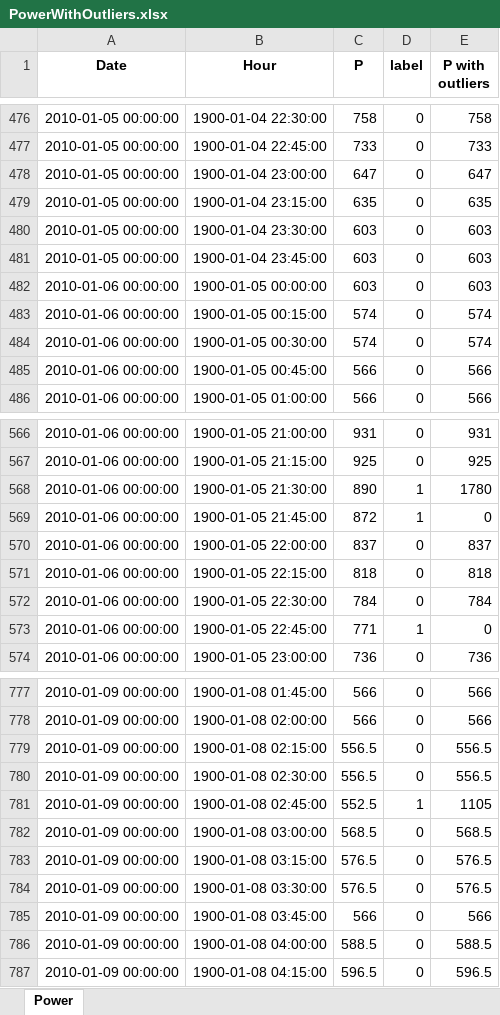
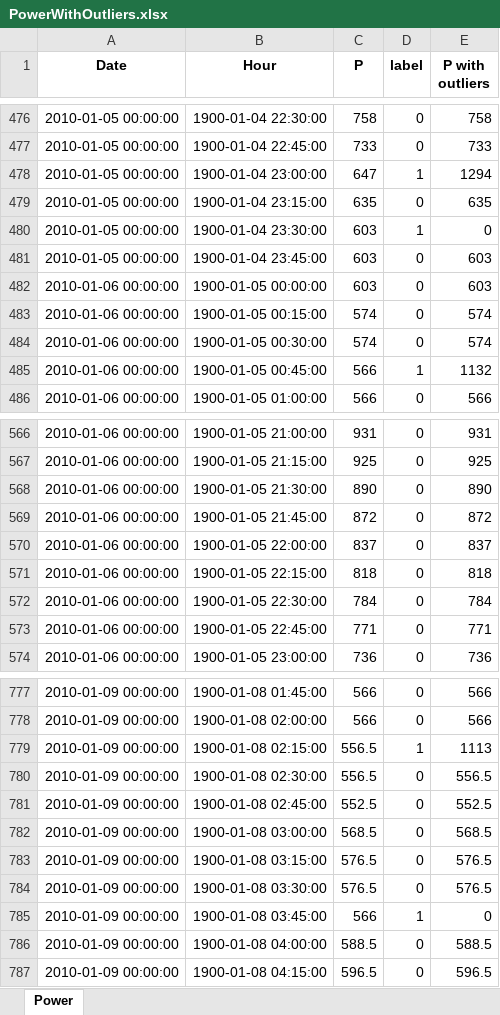
Before and after one commit to pedrohmeiraa/TEDARLS, an Excel workbook: PowerWithOutliers.xlsx, sheet Power, drawn as a sheet; only a part is shown, gaps mark what is left out; values as stored, in another font and other column widths than the file's, no borders; the diff covers the shown part only; the diff names each change by its address in the sheet, - before the commit and + after, or states it on an @@ line.

```diff
--- a/PowerWithOutliers.xlsx (sheet Power)
+++ b/PowerWithOutliers.xlsx (sheet Power)
-D478 (label): 0
+D478 (label): 1
-E478 (P with outliers): 647
+E478 (P with outliers): 1294
-D480 (label): 0
+D480 (label): 1
-E480 (P with outliers): 603
+E480 (P with outliers): 0
-D485 (label): 0
+D485 (label): 1
-E485 (P with outliers): 566
+E485 (P with outliers): 1132
-D568:D569 (label): 1
+D568:D569 (label): 0
-E568 (P with outliers): 1780
+E568 (P with outliers): 890
-E569 (P with outliers): 0
+E569 (P with outliers): 872
-D573 (label): 1
+D573 (label): 0
-E573 (P with outliers): 0
+E573 (P with outliers): 771
-D779 (label): 0
+D779 (label): 1
-E779 (P with outliers): 556.5
+E779 (P with outliers): 1113
-D781 (label): 1
+D781 (label): 0
-E781 (P with outliers): 1105
+E781 (P with outliers): 552.5
-D785 (label): 0
+D785 (label): 1
-E785 (P with outliers): 566
+E785 (P with outliers): 0
```
Also changed, not shown: 115 edited cells elsewhere in this sheet, 13 other files.
